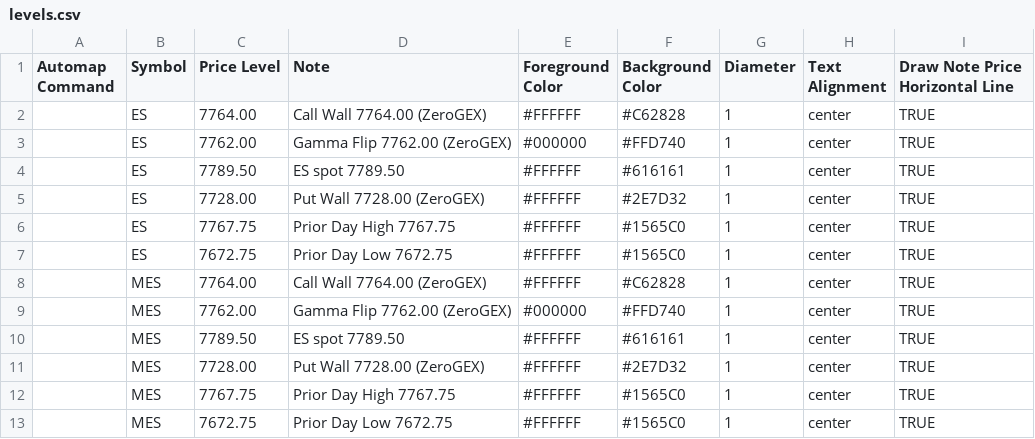
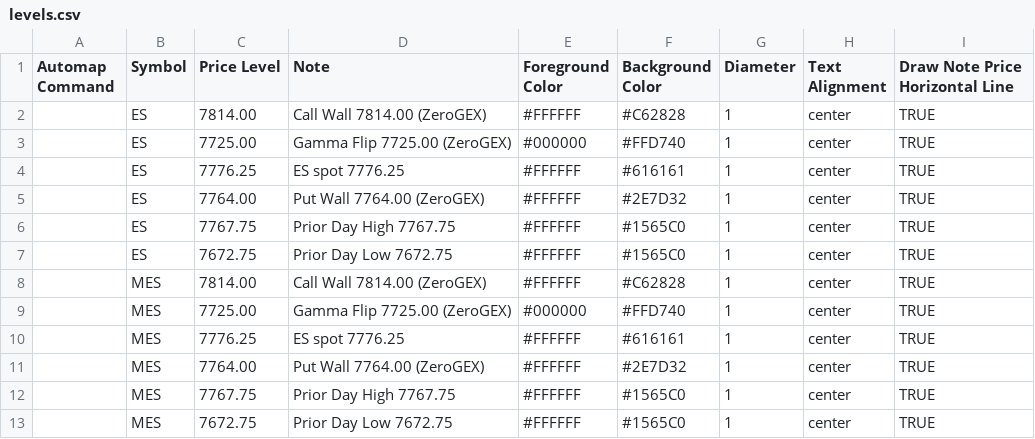
Before and after one commit to amkreddy002-source/clc-levels, a CSV file: levels.csv, drawn as a sheet.

Commit message:
levels 2026-10-02T18:05

```diff
--- a/levels.csv
+++ b/levels.csv
@@ -1,12 +1,12 @@
 Automap Command,Symbol,Price Level,Note,Foreground Color,Background Color,Diameter,Text Alignment,Draw Note Price Horizontal Line
-,ES,7764.00,Call Wall 7764.00 (ZeroGEX),#FFFFFF,#C62828,1,center,TRUE
-,ES,7762.00,Gamma Flip 7762.00 (ZeroGEX),#000000,#FFD740,1,center,TRUE
-,ES,7789.50,ES spot 7789.50,#FFFFFF,#616161,1,center,TRUE
-,ES,7728.00,Put Wall 7728.00 (ZeroGEX),#FFFFFF,#2E7D32,1,center,TRUE
+,ES,7814.00,Call Wall 7814.00 (ZeroGEX),#FFFFFF,#C62828,1,center,TRUE
+,ES,7725.00,Gamma Flip 7725.00 (ZeroGEX),#000000,#FFD740,1,center,TRUE
+,ES,7776.25,ES spot 7776.25,#FFFFFF,#616161,1,center,TRUE
+,ES,7764.00,Put Wall 7764.00 (ZeroGEX),#FFFFFF,#2E7D32,1,center,TRUE
 ,ES,7767.75,Prior Day High 7767.75,#FFFFFF,#1565C0,1,center,TRUE
 ,ES,7672.75,Prior Day Low 7672.75,#FFFFFF,#1565C0,1,center,TRUE
-,MES,7764.00,Call Wall 7764.00 (ZeroGEX),#FFFFFF,#C62828,1,center,TRUE
-,MES,7762.00,Gamma Flip 7762.00 (ZeroGEX),#000000,#FFD740,1,center,TRUE
-,MES,7789.50,ES spot 7789.50,#FFFFFF,#616161,1,center,TRUE
-,MES,7728.00,Put Wall 7728.00 (ZeroGEX),#FFFFFF,#2E7D32,1,center,TRUE
+,MES,7814.00,Call Wall 7814.00 (ZeroGEX),#FFFFFF,#C62828,1,center,TRUE
+,MES,7725.00,Gamma Flip 7725.00 (ZeroGEX),#000000,#FFD740,1,center,TRUE
+,MES,7776.25,ES spot 7776.25,#FFFFFF,#616161,1,center,TRUE
+,MES,7764.00,Put Wall 7764.00 (ZeroGEX),#FFFFFF,#2E7D32,1,center,TRUE
 ,MES,7767.75,Prior Day High 7767.75,#FFFFFF,#1565C0,1,center,TRUE
```
